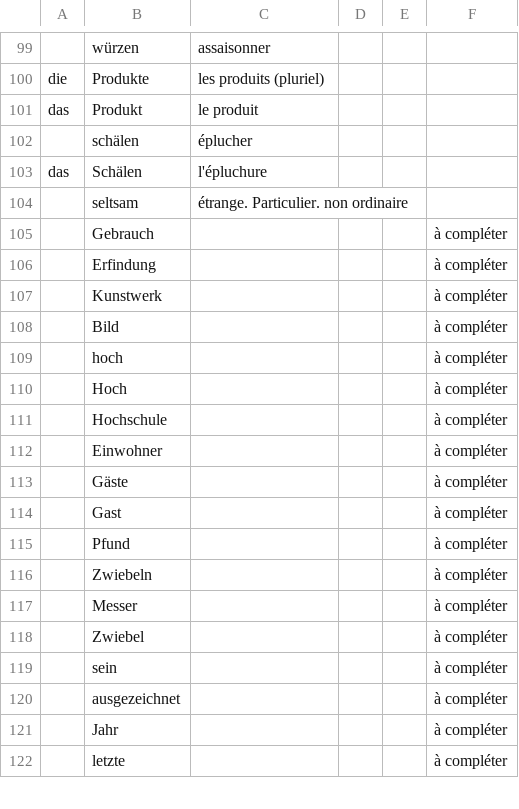
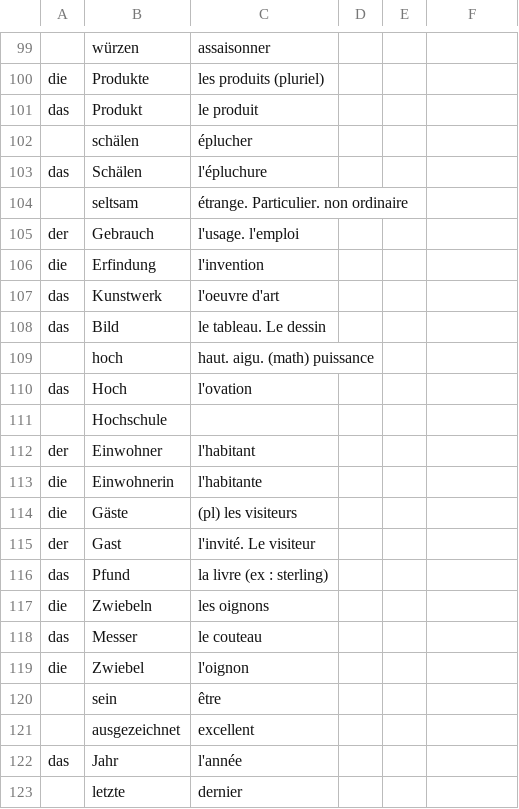
Before and after one commit to M-H92/Alta, a CSV file: alta/assets/data/deutsch.csv, drawn as a sheet; only a part is shown, gaps mark what is left out; the diff covers the shown part only.

Commit message:
deutsch update mots

```diff
--- a/alta/assets/data/deutsch.csv
+++ b/alta/assets/data/deutsch.csv
@@ -104,19 +104,20 @@ das,Schälen,l'épluchure,,,
 ,seltsam,étrange. Particulier. non ordinaire,,,
-,Gebrauch,,,,à compléter
-,Erfindung,,,,à compléter
-,Kunstwerk,,,,à compléter
-,Bild,,,,à compléter
-,hoch,,,,à compléter
-,Hoch,,,,à compléter
-,Hochschule,,,,à compléter
-,Einwohner,,,,à compléter
-,Gäste,,,,à compléter
-,Gast,,,,à compléter
-,Pfund,,,,à compléter
-,Zwiebeln,,,,à compléter
-,Messer,,,,à compléter
-,Zwiebel,,,,à compléter
-,sein,,,,à compléter
-,ausgezeichnet,,,,à compléter
-,Jahr,,,,à compléter
-,letzte,,,,à compléter
+der,Gebrauch,l'usage. l'emploi,,,
+die,Erfindung,l'invention,,,
+das,Kunstwerk,l'oeuvre d'art,,,
+das,Bild,le tableau. Le dessin,,,
+,hoch,haut. aigu. (math) puissance,,,
+das,Hoch,l'ovation,,,
+,Hochschule,,,,
+der,Einwohner,l'habitant,,,
+die,Einwohnerin,l'habitante,,,
+die,Gäste,(pl) les visiteurs,,,
+der,Gast,l'invité. Le visiteur,,,
+das,Pfund,la livre (ex : sterling),,,
+die,Zwiebeln,les oignons,,,
+das,Messer,le couteau,,,
+die,Zwiebel,l'oignon,,,
+,sein,être,,,
+,ausgezeichnet,excellent,,,
+das,Jahr,l'année,,,
+,letzte,dernier,,,
```
Also changed, not shown: 16 edited cells elsewhere in this file.
